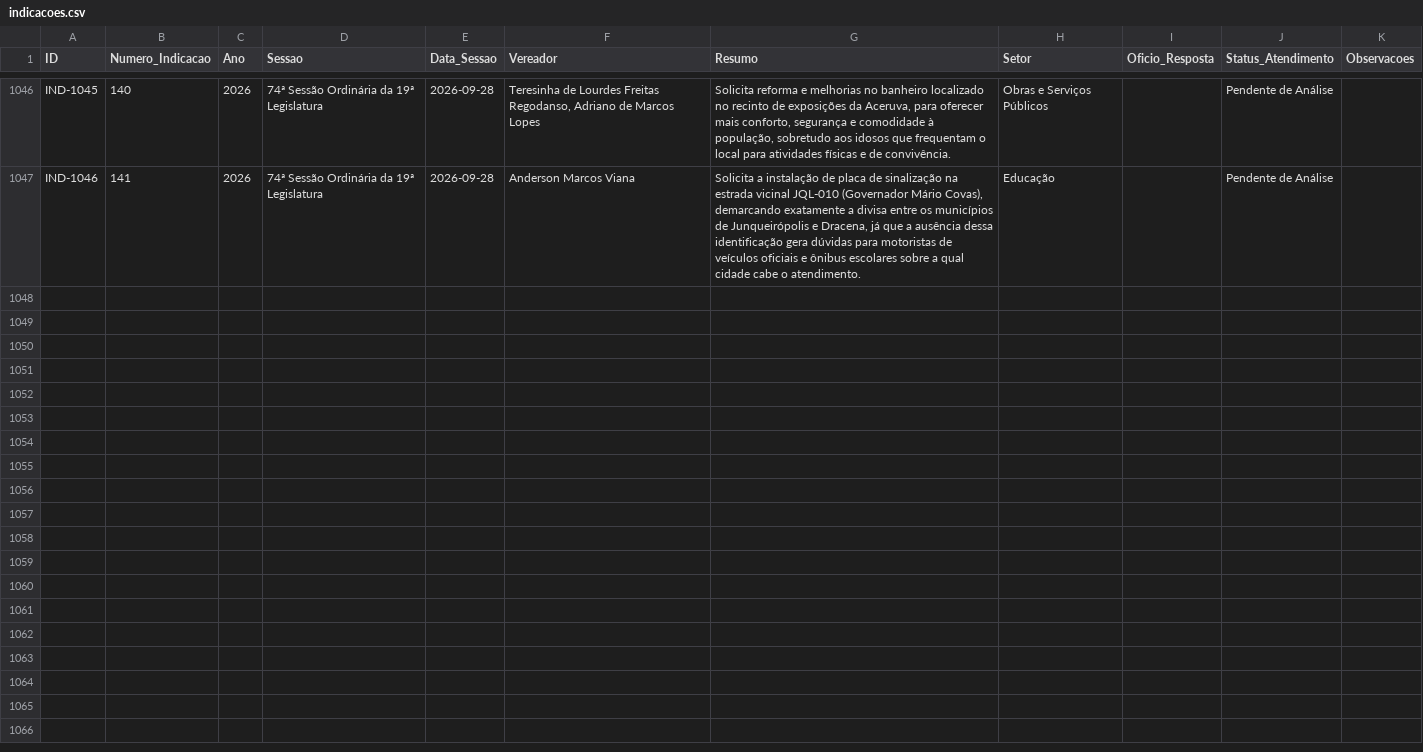
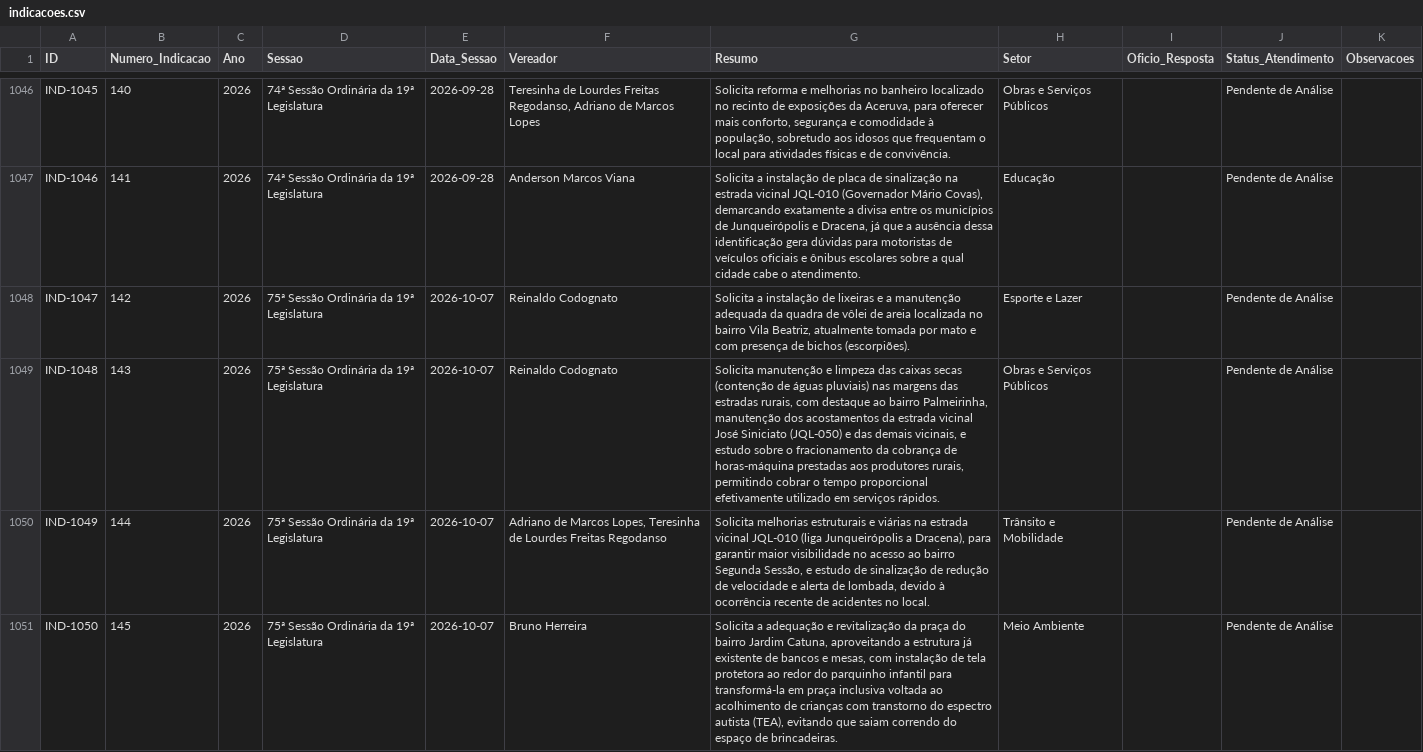
Before and after one commit to wisantos-wbg/painel-indicacoes-camara, a CSV file: data/indicacoes.csv, drawn as a sheet; only a part is shown, gaps mark what is left out; the diff names each change by its address in the sheet, - before the commit and + after, or states it on an @@ line.

```diff
--- a/data/indicacoes.csv
+++ b/data/indicacoes.csv
+row 1048: IND-1047 | 142 | 2026 | 75ª Sessão Ordinária da 19ª Legislatura | 2026-10-07 | Reinaldo Codognato | Solicita a instalação de lixeiras e a manutenção adequada da quadra de vôlei de areia localizada no bairro Vila Beatriz, atualmente tomada por mato e com presença de bichos (escorpiões). | Esporte e Lazer |  | Pendente de Análise
+row 1049: IND-1048 | 143 | 2026 | 75ª Sessão Ordinária da 19ª Legislatura | 2026-10-07 | Reinaldo Codognato | Solicita manutenção e limpeza das caixas secas (contenção de águas pluviais) nas margens das estradas rurais, com destaque ao bairro Palmeirinha, manutenção dos acostamentos da estrada vicinal José Siniciato (JQL-050) e das demais vicinais, e estudo sobre o fracionamento da cobrança de horas-máquina prestadas aos produtores rurais, permitindo cobrar o tempo proporcional efetivamente utilizado em serviços rápidos. | Obras e Serviços Públicos |  | Pendente de Análise
+row 1050: IND-1049 | 144 | 2026 | 75ª Sessão Ordinária da 19ª Legislatura | 2026-10-07 | Adriano de Marcos Lopes, Teresinha de Lourdes Freitas Regodanso | Solicita melhorias estruturais e viárias na estrada vicinal JQL-010 (liga Junqueirópolis a Dracena), para garantir maior visibilidade no acesso ao bairro Segunda Sessão, e estudo de sinalização de redução de velocidade e alerta de lombada, devido à ocorrência recente de acidentes no local. | Trânsito e Mobilidade |  | Pendente de Análise
+row 1051: IND-1050 | 145 | 2026 | 75ª Sessão Ordinária da 19ª Legislatura | 2026-10-07 | Bruno Herreira | Solicita a adequação e revitalização da praça do bairro Jardim Catuna, aproveitando a estrutura já existente de bancos e mesas, com instalação de tela protetora ao redor do parquinho infantil para transformá-la em praça inclusiva voltada ao acolhimento de crianças com transtorno do espectro autista (TEA), evitando que saiam correndo do espaço de brincadeiras. | Meio Ambiente |  | Pendente de Análise
```
Also changed, not shown: data/diversos.csv, data/requerimentos.csv, 3 other files.
